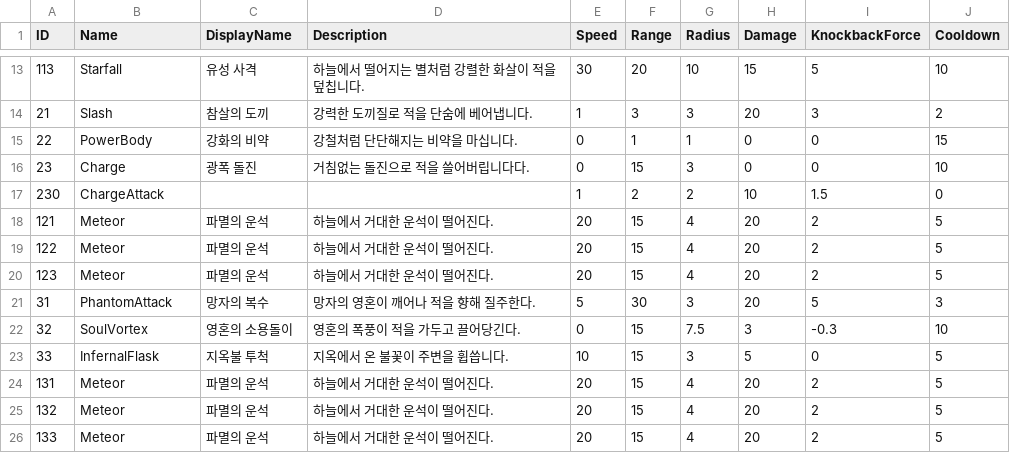
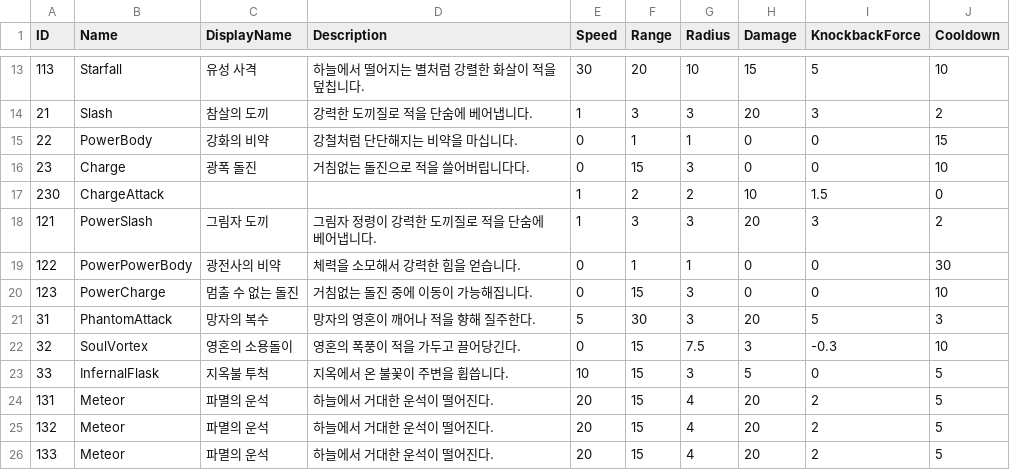
Before and after one commit to WarlocksOrganization/NeoWarlock, a CSV file: UnityBuild/Assets/Resources/Data/AttacksData.csv, drawn as a sheet; only a part is shown, gaps mark what is left out.

```diff
--- a/UnityBuild/Assets/Resources/Data/AttacksData.csv
+++ b/UnityBuild/Assets/Resources/Data/AttacksData.csv
@@ -17,5 +17,5 @@ ID,Name,DisplayName,Description,Speed,Range,Radius,Damage,KnockbackForce,Cooldow
 230,ChargeAttack,,,1,2,2,10,1.5,0
-121,Meteor,파멸의 운석,하늘에서 거대한 운석이 떨어진다.,20,15,4,20,2,5
-122,Meteor,파멸의 운석,하늘에서 거대한 운석이 떨어진다.,20,15,4,20,2,5
-123,Meteor,파멸의 운석,하늘에서 거대한 운석이 떨어진다.,20,15,4,20,2,5
+121,PowerSlash,그림자 도끼,그림자 정령이 강력한 도끼질로 적을 단숨에 베어냅니다.,1,3,3,20,3,2
+122,PowerPowerBody,광전사의 비약,체력을 소모해서 강력한 힘을 얻습니다.,0,1,1,0,0,30
+123,PowerCharge,멈출 수 없는 돌진,거침없는 돌진 중에 이동이 가능해집니다.,0,15,3,0,0,10
 31,PhantomAttack,망자의 복수,망자의 영혼이 깨어나 적을 향해 질주한다.,5,30,3,20,5,3
```
Also changed, not shown: UnityBuild/Assets/Resources/Data/CharacterClassData.csv, 29 other files.
